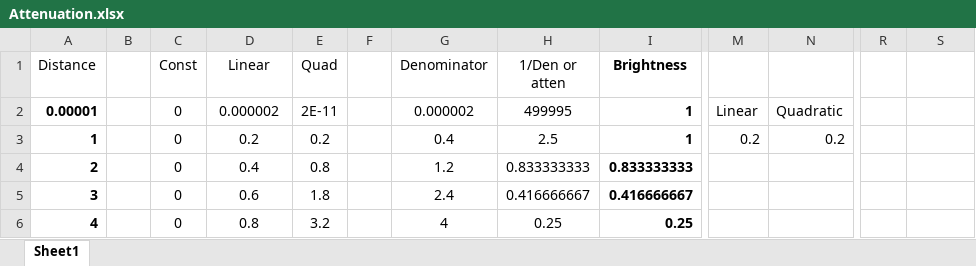
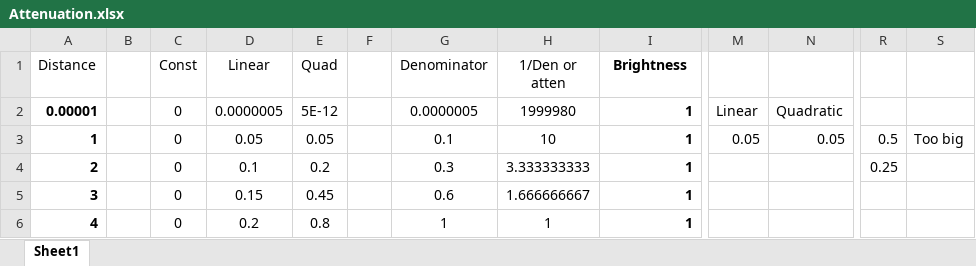
Before and after one commit to yellowflash07/GDP202324, an Excel workbook: 6028_Graph_1/D2D/W05/Attenuation.xlsx, sheet Sheet1, drawn as a sheet; only a part is shown, gaps mark what is left out; values as stored, in another font and other column widths than the file's, no borders; charts and pictures not drawn; the diff covers the shown part only; the diff names each change by its address in the sheet, - before the commit and + after, or states it on an @@ line.

```diff
--- a/6028_Graph_1/D2D/W05/Attenuation.xlsx (sheet Sheet1)
+++ b/6028_Graph_1/D2D/W05/Attenuation.xlsx (sheet Sheet1)
-D2 (Linear): 0.000002
+D2 (Linear): 0.0000005
-E2 (Quad): 2E-11
+E2 (Quad): 5E-12
-G2 (Denominator): 0.000002
+G2 (Denominator): 0.0000005
-H2 (1/Den or atten): 499995
+H2 (1/Den or atten): 1999980
-D3 (Linear): 0.2
+D3 (Linear): 0.05
-E3 (Quad): 0.2
+E3 (Quad): 0.05
-G3 (Denominator): 0.4
+G3 (Denominator): 0.1
-H3 (1/Den or atten): 2.5
+H3 (1/Den or atten): 10
-M3: 0.2
+M3: 0.05
-N3: 0.2
+N3: 0.05
-R3: (empty)
+R3: 0.5
-S3: (empty)
+S3: Too big
-D4 (Linear): 0.4
+D4 (Linear): 0.1
-E4 (Quad): 0.8
+E4 (Quad): 0.2
-G4 (Denominator): 1.2
+G4 (Denominator): 0.3
-H4 (1/Den or atten): 0.833333333
+H4 (1/Den or atten): 3.333333333
-I4 (Brightness): 0.833333333
+I4 (Brightness): 1
-R4: (empty)
+R4: 0.25
-D5 (Linear): 0.6
+D5 (Linear): 0.15
-E5 (Quad): 1.8
+E5 (Quad): 0.45
-G5 (Denominator): 2.4
+G5 (Denominator): 0.6
-H5 (1/Den or atten): 0.416666667
+H5 (1/Den or atten): 1.666666667
-I5 (Brightness): 0.416666667
+I5 (Brightness): 1
-D6 (Linear): 0.8
+D6 (Linear): 0.2
-E6 (Quad): 3.2
+E6 (Quad): 0.8
-G6 (Denominator): 4
+G6 (Denominator): 1
-H6 (1/Den or atten): 0.25
+H6 (1/Den or atten): 1
-I6 (Brightness): 0.25
+I6 (Brightness): 1
```
Also changed, not shown: 105 edited cells elsewhere in this sheet, charts or pictures, 13 other files.
